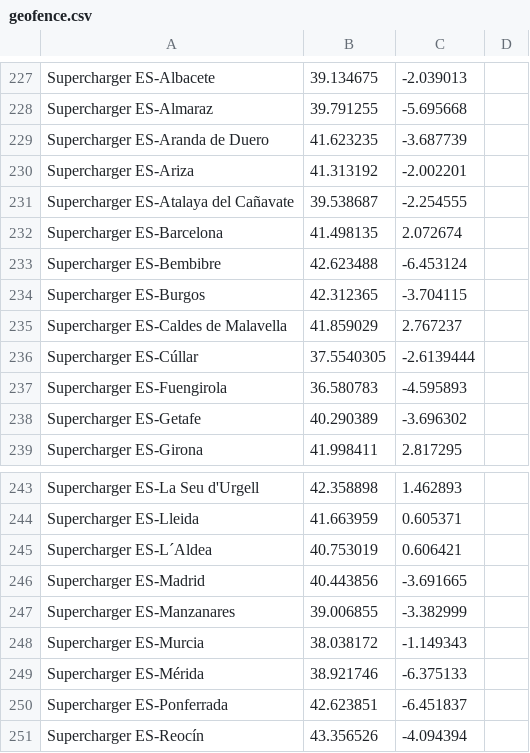
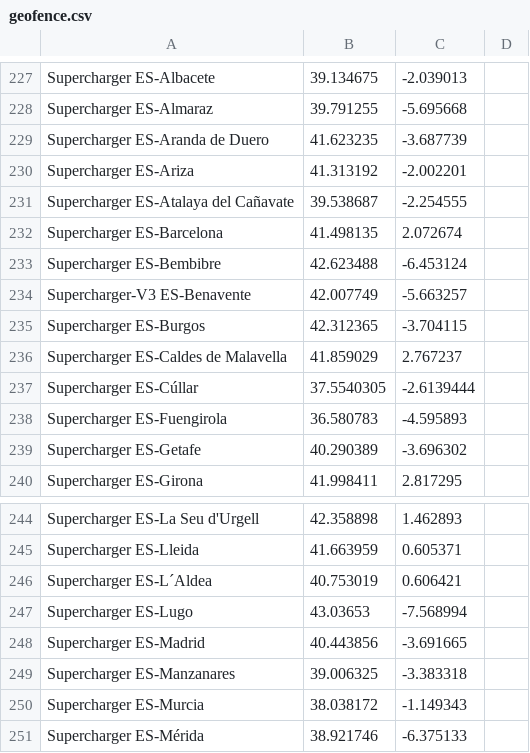
Before and after one commit to bassmaster187/TeslaLogger, a CSV file: TeslaLogger/bin/geofence.csv, drawn as a sheet; only a part is shown, gaps mark what is left out; the shorter side is filled out with more unchanged rows.

Commit message:
ES SuC update

```diff
--- a/TeslaLogger/bin/geofence.csv
+++ b/TeslaLogger/bin/geofence.csv
@@ -233,2 +233,3 @@ Supercharger ES-Barcelona, 41.498135, 2.072674
 Supercharger ES-Bembibre, 42.623488,-6.453124
+Supercharger-V3 ES-Benavente, 42.007749,-5.663257
 Supercharger ES-Burgos, 42.312365, -3.704115
@@ -245,4 +246,5 @@ Supercharger ES-Lleida, 41.663959, 0.605371
 Supercharger ES-L´Aldea, 40.753019, 0.606421
+Supercharger ES-Lugo, 43.03653,-7.568994
 Supercharger ES-Madrid, 40.443856,-3.691665
-Supercharger ES-Manzanares, 39.006855, -3.382999
+Supercharger ES-Manzanares, 39.006325,-3.383318
 Supercharger ES-Murcia, 38.038172, -1.149343
```
